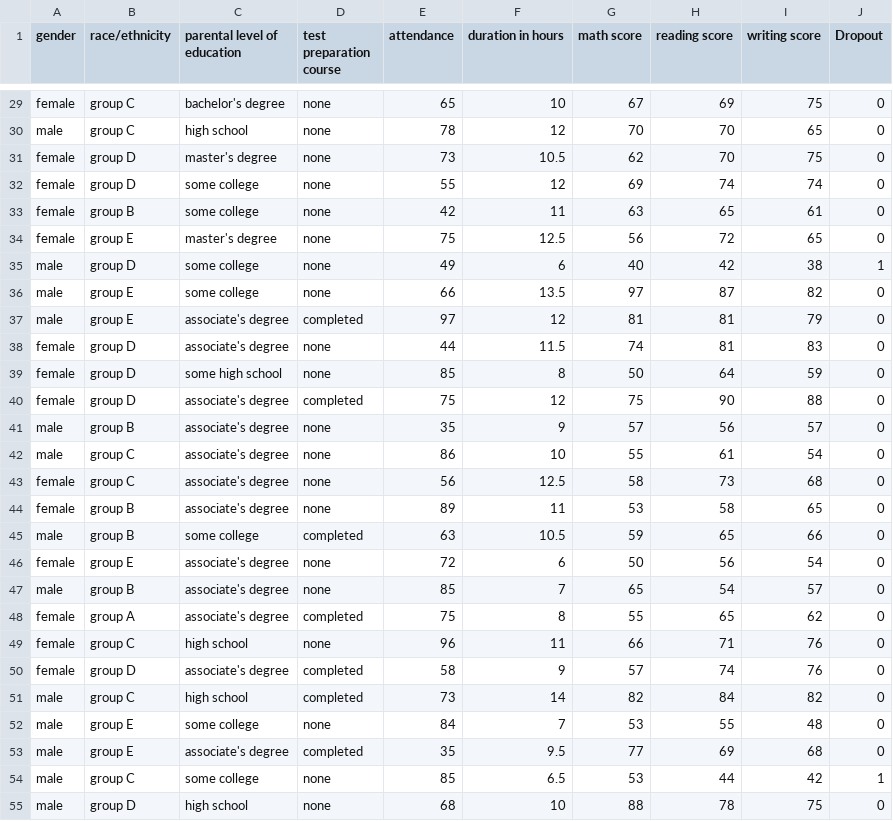
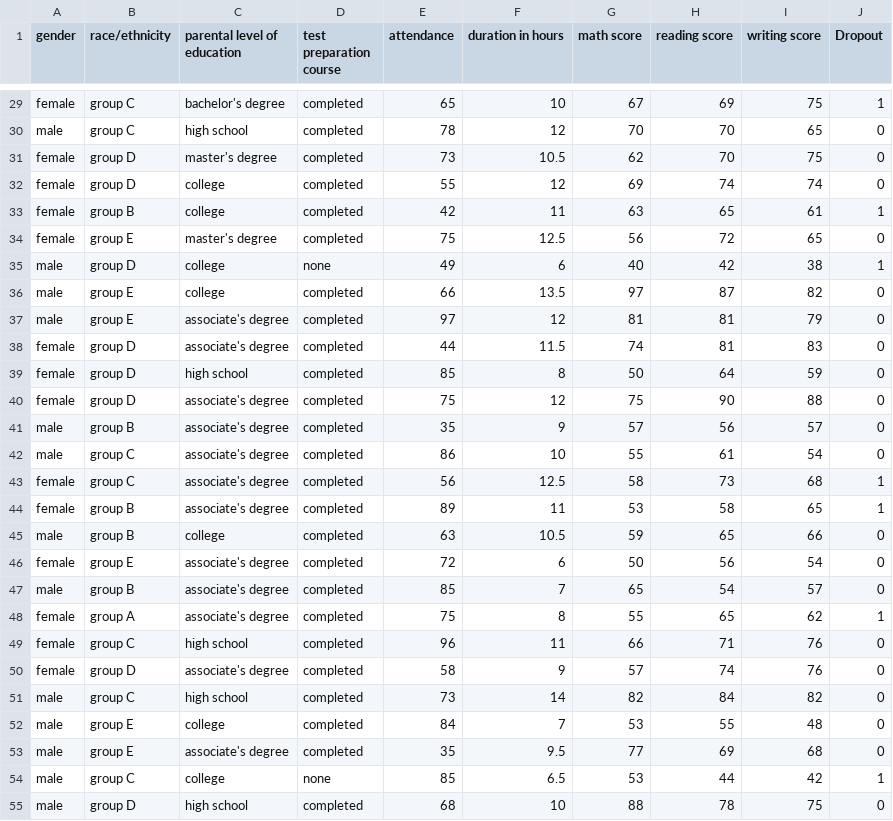
Before and after one commit to Aastha2996/Learning_Analytics-ML, a CSV file: data/dropout/StudentsPerformance.csv, drawn as a sheet; only a part is shown, gaps mark what is left out; the diff covers the shown part only; the diff names each change by its address in the sheet, - before the commit and + after, or states it on an @@ line.

```diff
--- a/data/dropout/StudentsPerformance.csv
+++ b/data/dropout/StudentsPerformance.csv
-D29:D34 (test preparation course): none
+D29:D34 (test preparation course): completed
-J29 (Dropout): 0
+J29 (Dropout): 1
-C32:C33 (parental level of education): some college
+C32:C33 (parental level of education): college
-J33 (Dropout): 0
+J33 (Dropout): 1
-C35:C36 (parental level of education): some college
+C35:C36 (parental level of education): college
-D36 (test preparation course): none
+D36 (test preparation course): completed
-D38:D39 (test preparation course): none
+D38:D39 (test preparation course): completed
-C39 (parental level of education): some high school
+C39 (parental level of education): high school
-D41:D44 (test preparation course): none
+D41:D44 (test preparation course): completed
-J43:J44 (Dropout): 0
+J43:J44 (Dropout): 1
-C45 (parental level of education): some college
+C45 (parental level of education): college
-D46:D47 (test preparation course): none
+D46:D47 (test preparation course): completed
-J48 (Dropout): 0
+J48 (Dropout): 1
-D49 (test preparation course): none
+D49 (test preparation course): completed
-C52 (parental level of education): some college
+C52 (parental level of education): college
-D52 (test preparation course): none
+D52 (test preparation course): completed
-C54 (parental level of education): some college
+C54 (parental level of education): college
-D55 (test preparation course): none
+D55 (test preparation course): completed
```
Also changed, not shown: 80 edited cells elsewhere in this file, 5 other files.
